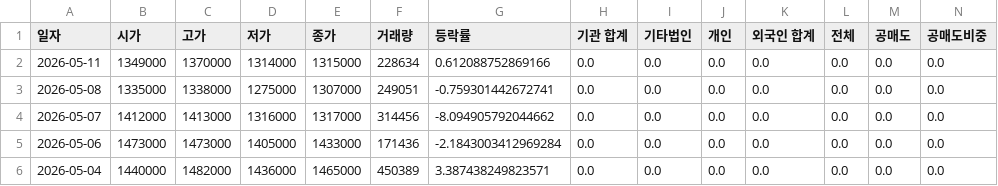
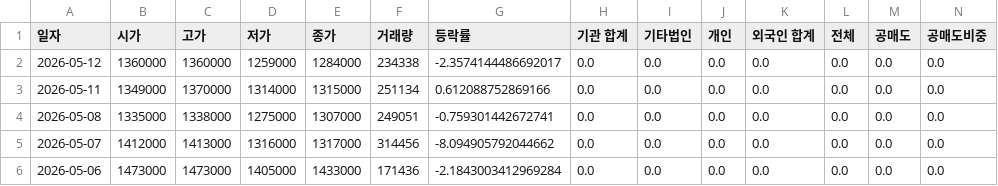
Before and after one commit to ccyun95/Shipbuilding_heavy_defense_industry_work, a CSV file: data/Hanwha_Aerospace_012450_stock_data.csv, drawn as a sheet; only a part is shown; the shorter side is filled out with more unchanged rows; addresses are those after the commit; rows hold the shown columns only; the diff names each change by its address in the sheet, - before the commit and + after, or states it on an @@ line.

```diff
--- a/data/Hanwha_Aerospace_012450_stock_data.csv
+++ b/data/Hanwha_Aerospace_012450_stock_data.csv
+row 2: 2026-05-12 | 1360000 | 1360000 | 1259000 | 1284000 | 234338 | -2.3574144486692017 | 0.0 | 0.0 | 0.0 | 0.0 | 0.0 | 0.0 | 0.0
-F3 (거래량): 228634
+F3 (거래량): 251134
```
Also changed, not shown: data/HD_Hyundai_Heavy_Industries_329180_stock_data.csv, data/Hanwha_Ocean_042660_stock_data.csv, 16 other files.
